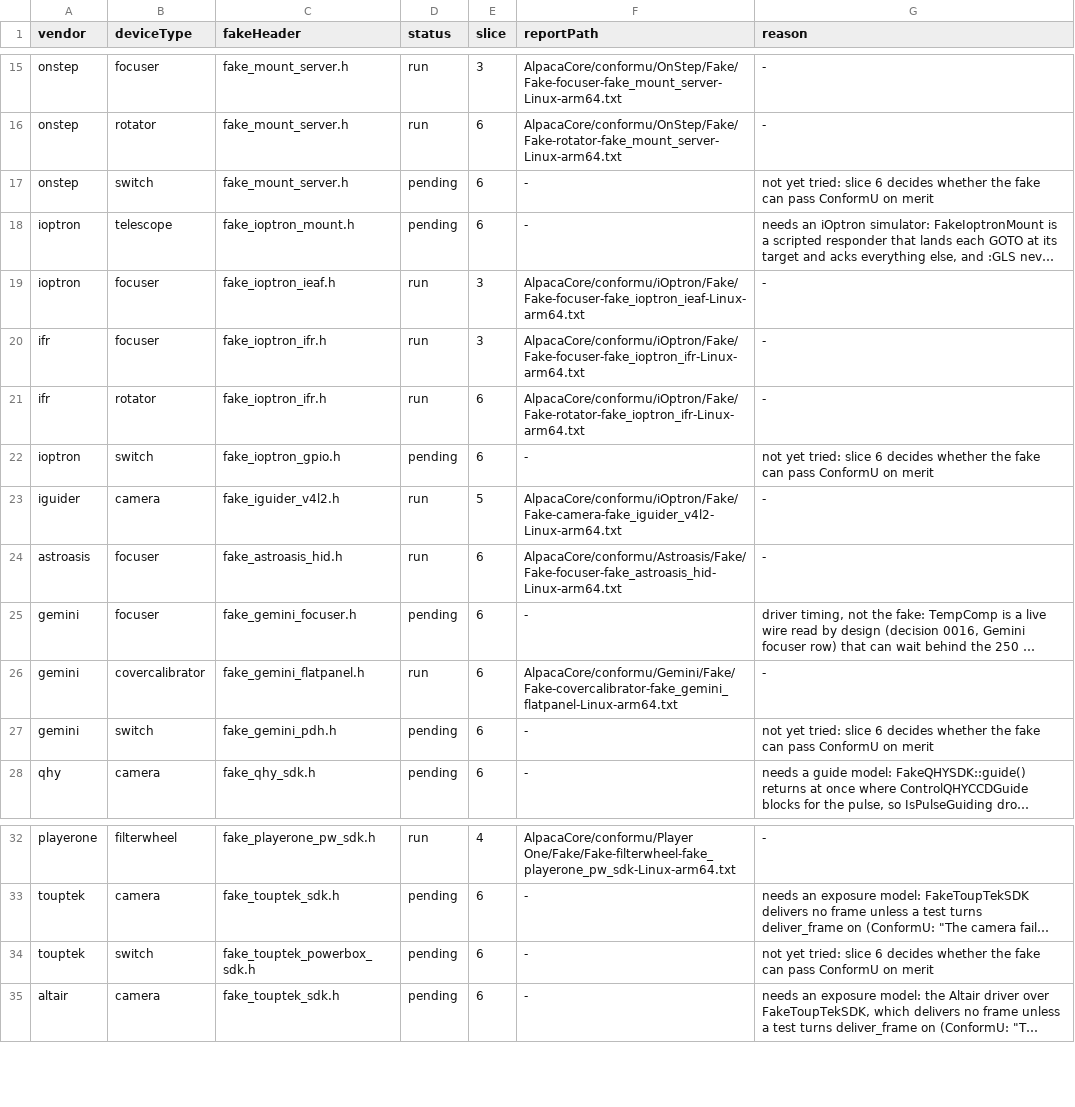
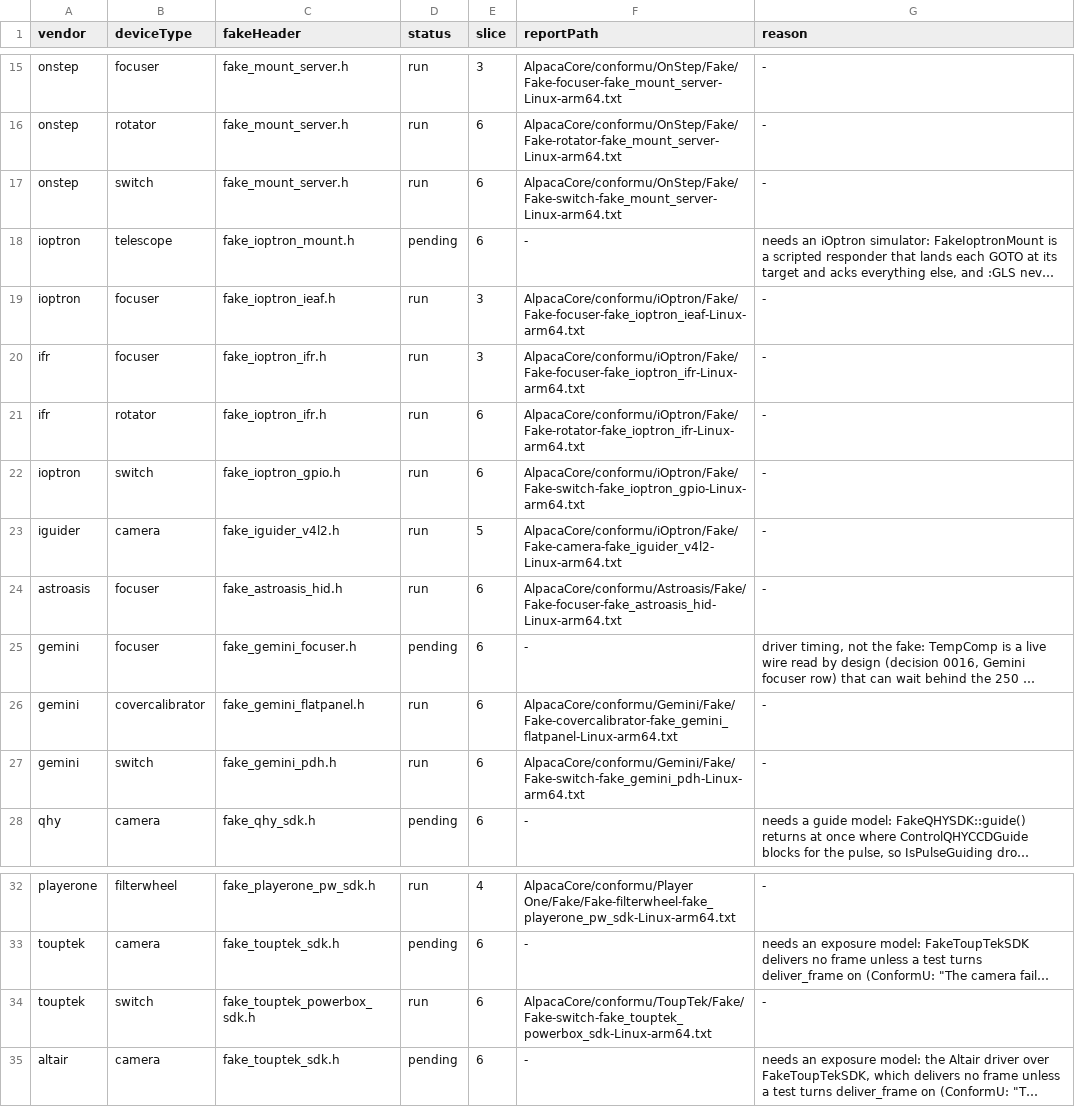
Before and after one commit to open-astro/AlpacaBridge, a TSV file: scripts/conformu_fake_runs.tsv, drawn as a sheet; only a part is shown, gaps mark what is left out; long unchanged cells end in …; the diff names each change by its address in the sheet, - before the commit and + after, or states it on an @@ line.

Commit message:
Add four switches to fake ConformU (#2567)
fake_conformu_server hosts the OnStepX auxiliary features, the iOptron
iMate PowerBox, the Gemini Power & Data Hub and the ToupTek StellaVita
power box over their fakes (conformu_switch_factories.h). ConformU's
Switch suite passes on all four with no fake change, so the four rows
run, with reports. The iOptron and ToupTek rows build only with
libgpiod, so the workflow builds it for their switch rows alone.

Refs #2078

```diff
--- a/scripts/conformu_fake_runs.tsv
+++ b/scripts/conformu_fake_runs.tsv
-D17 (status): pending
+D17 (status): run
-F17 (reportPath): -
+F17 (reportPath): AlpacaCore/conformu/OnStep/Fake/Fake-switch-fake_mount_server-Linux-arm64.txt
-G17 (reason): not yet tried: slice 6 decides whether the fake can pass ConformU on merit
+G17 (reason): -
-D22 (status): pending
+D22 (status): run
-F22 (reportPath): -
+F22 (reportPath): AlpacaCore/conformu/iOptron/Fake/Fake-switch-fake_ioptron_gpio-Linux-arm64.txt
-G22 (reason): not yet tried: slice 6 decides whether the fake can pass ConformU on merit
+G22 (reason): -
-D27 (status): pending
+D27 (status): run
-F27 (reportPath): -
+F27 (reportPath): AlpacaCore/conformu/Gemini/Fake/Fake-switch-fake_gemini_pdh-Linux-arm64.txt
-G27 (reason): not yet tried: slice 6 decides whether the fake can pass ConformU on merit
+G27 (reason): -
-D34 (status): pending
+D34 (status): run
-F34 (reportPath): -
+F34 (reportPath): AlpacaCore/conformu/ToupTek/Fake/Fake-switch-fake_touptek_powerbox_sdk-Linux-arm64.txt
-G34 (reason): not yet tried: slice 6 decides whether the fake can pass ConformU on merit
+G34 (reason): -
```
Also changed, not shown: 10 other files.
